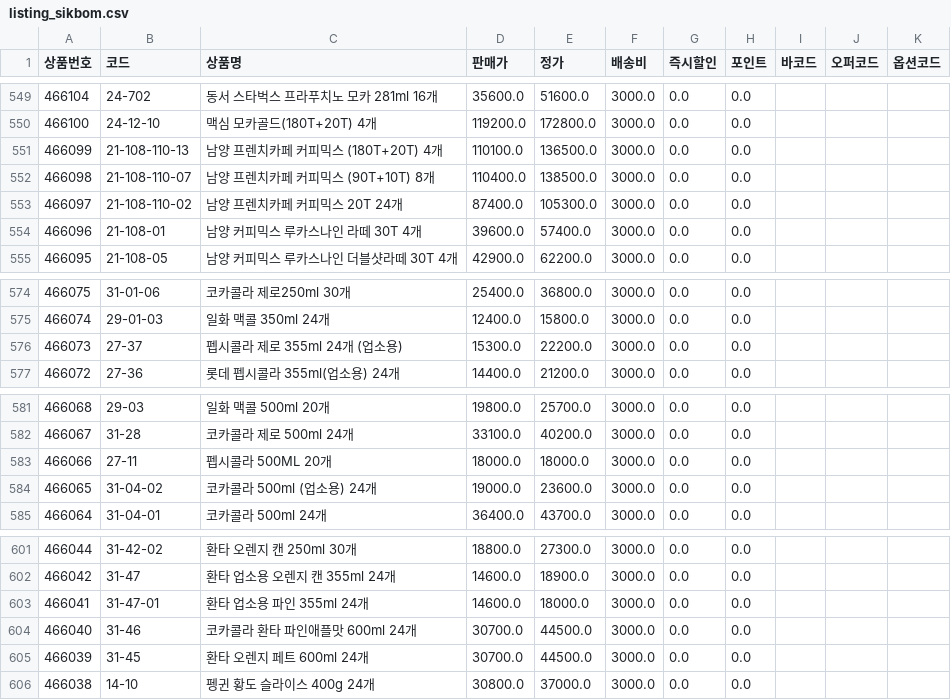
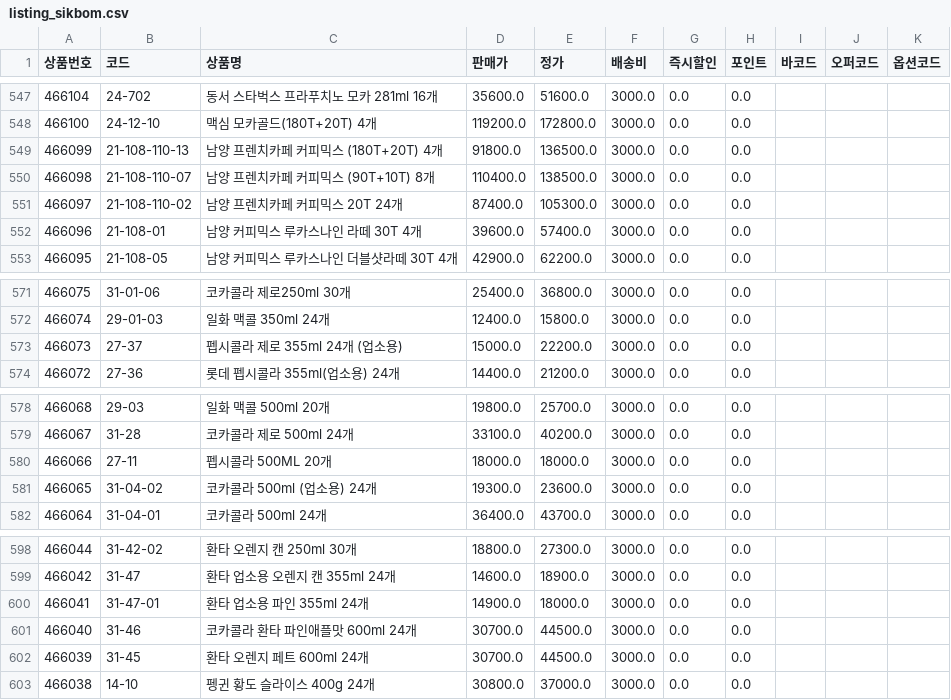
Before and after one commit to OURPROJECTDAO/work-automation-app, a CSV file: reference/listing_sikbom.csv, drawn as a sheet; only a part is shown, gaps mark what is left out; the diff covers the shown part only.

```diff
--- a/reference/listing_sikbom.csv
+++ b/reference/listing_sikbom.csv
@@ -550,3 +548,3 @@
 466100,24-12-10,맥심 모카골드(180T+20T) 4개,119200.0,172800.0,3000.0,0.0,0.0,,,
-466099,21-108-110-13,남양 프렌치카페 커피믹스 (180T+20T) 4개,110100.0,136500.0,3000.0,0.0,0.0,,,
+466099,21-108-110-13,남양 프렌치카페 커피믹스 (180T+20T) 4개,91800.0,136500.0,3000.0,0.0,0.0,,,
 466098,21-108-110-07,남양 프렌치카페 커피믹스 (90T+10T) 8개,110400.0,138500.0,3000.0,0.0,0.0,,,
@@ -575,3 +572,3 @@
 466074,29-01-03,일화 맥콜 350ml 24개,12400.0,15800.0,3000.0,0.0,0.0,,,
-466073,27-37,펩시콜라 제로 355ml 24개 (업소용),15300.0,22200.0,3000.0,0.0,0.0,,,
+466073,27-37,펩시콜라 제로 355ml 24개 (업소용),15000.0,22200.0,3000.0,0.0,0.0,,,
 466072,27-36,롯데 펩시콜라 355ml(업소용) 24개,14400.0,21200.0,3000.0,0.0,0.0,,,
@@ -583,3 +580,3 @@
 466066,27-11,펩시콜라 500ML 20개,18000.0,18000.0,3000.0,0.0,0.0,,,
-466065,31-04-02,코카콜라 500ml (업소용) 24개,19000.0,23600.0,3000.0,0.0,0.0,,,
+466065,31-04-02,코카콜라 500ml (업소용) 24개,19300.0,23600.0,3000.0,0.0,0.0,,,
 466064,31-04-01,코카콜라 500ml 24개,36400.0,43700.0,3000.0,0.0,0.0,,,
@@ -602,3 +599,3 @@
 466042,31-47,환타 업소용 오렌지 캔 355ml 24개,14600.0,18900.0,3000.0,0.0,0.0,,,
-466041,31-47-01,환타 업소용 파인 355ml 24개,14600.0,18000.0,3000.0,0.0,0.0,,,
+466041,31-47-01,환타 업소용 파인 355ml 24개,14900.0,18000.0,3000.0,0.0,0.0,,,
 466040,31-46,코카콜라 환타 파인애플맛 600ml 24개,30700.0,44500.0,3000.0,0.0,0.0,,,
```
Also changed, not shown: 3 removed rows and 4 edited cells elsewhere in this file.
